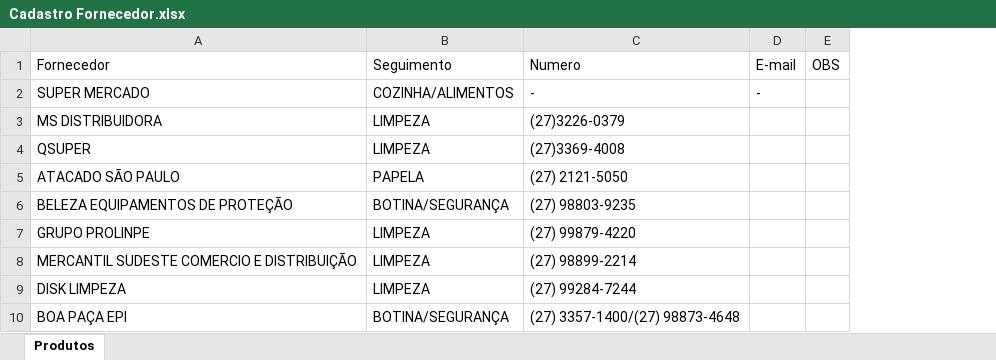
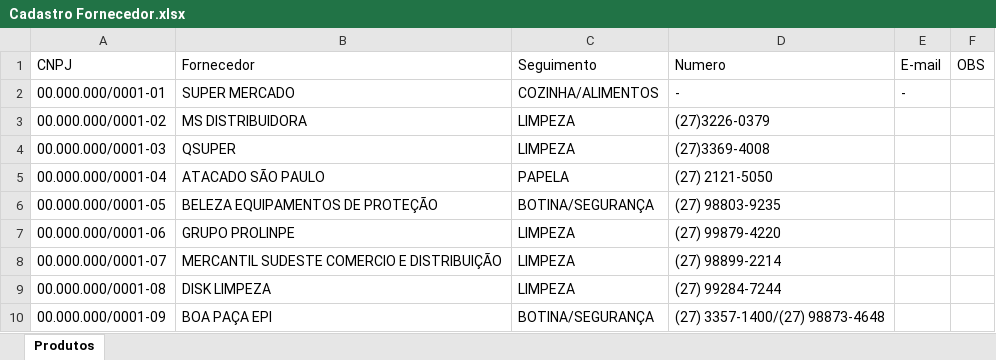
Before and after one commit to ismailergregorio/Estoque_Master, an Excel workbook: ajustador_da_tabela_de_dados/001/Cadastro Fornecedor.xlsx, sheet Produtos, drawn as a sheet; only a part is shown; values as stored, in another font and other column widths than the file's, no borders; the diff names each change by its address in the sheet, - before the commit and + after, or states it on an @@ line.

```diff
--- a/ajustador_da_tabela_de_dados/001/Cadastro Fornecedor.xlsx (sheet Produtos)
+++ b/ajustador_da_tabela_de_dados/001/Cadastro Fornecedor.xlsx (sheet Produtos)
+column A (CNPJ), rows 2-10: 00.000.000/0001-01 | 00.000.000/0001-02 | 00.000.000/0001-03 | 00.000.000/0001-04 | 00.000.000/0001-05 | 00.000.000/0001-06 | 00.000.000/0001-07 | 00.000.000/0001-08 | 00.000.000/0001-09
```
Also changed, not shown: Base de dados/Cadastro Fornecedor.xlsx, Base de dados/Cadastro NF.xlsx, 10 other files.
